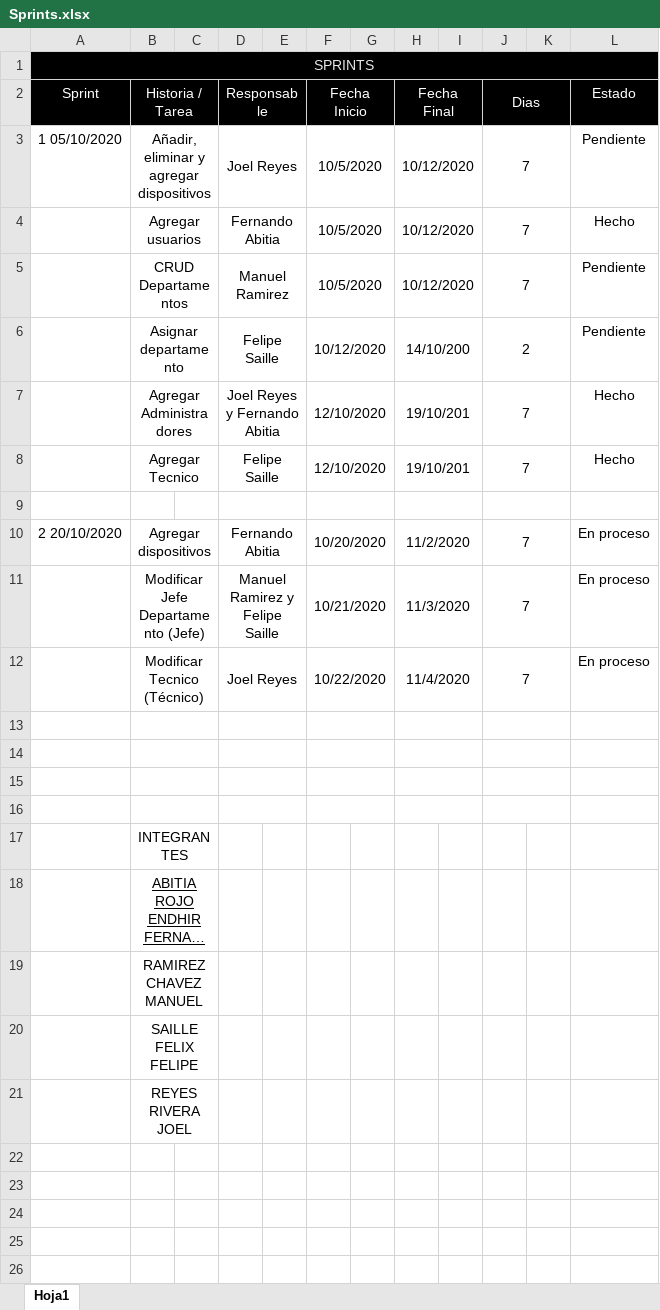
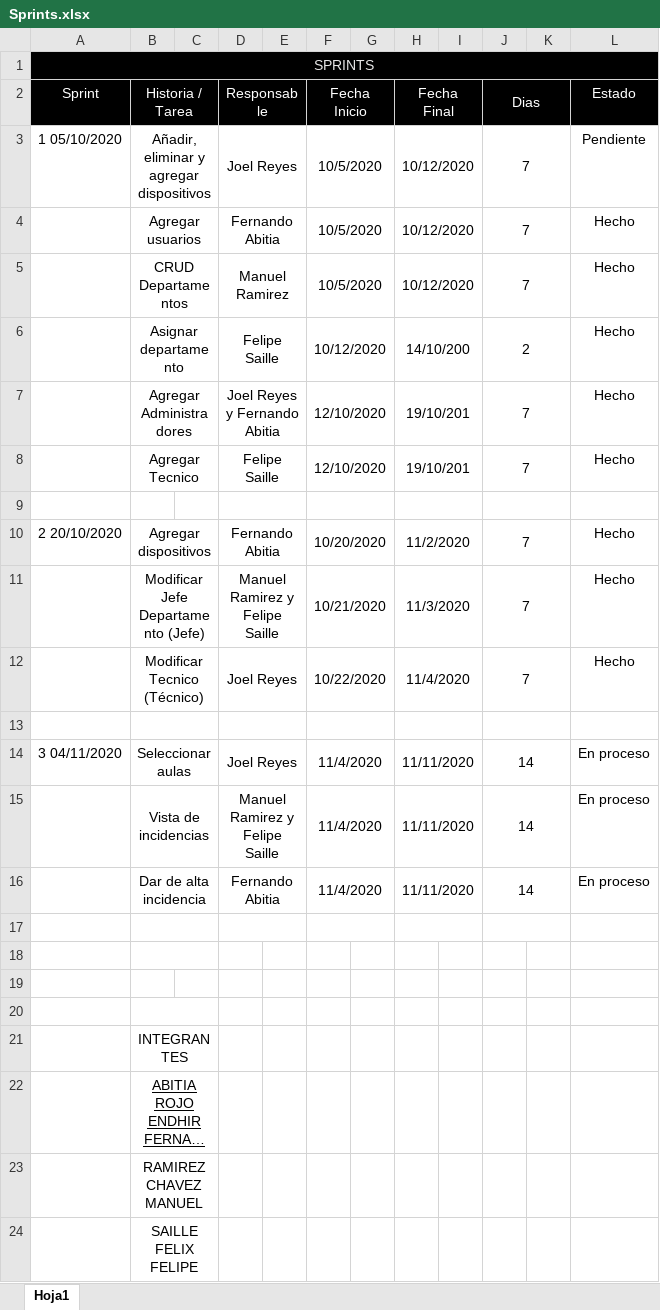
Before and after one commit to JoelReyesRivera/Sistema-Incidencias, an Excel workbook: SCRUM/Sprints.xlsx, sheet Hoja1, drawn as a sheet; long unchanged cells end in …; values as stored, in another font and other column widths than the file's, no borders; removed rows and columns are numbered as before the commit, all else as after; the diff names each change by its address in the sheet, - before the commit and + after, or states it on an @@ line.

Commit message:
Asignar y ver aulas asignadas

```diff
--- a/SCRUM/Sprints.xlsx (sheet Hoja1)
+++ b/SCRUM/Sprints.xlsx (sheet Hoja1)
-L5:L6 (Estado): Pendiente
+L5:L6 (Estado): Hecho
-L10:L12 (Estado): En proceso
+L10:L12 (Estado): Hecho
+row 13: (empty)
+row 14: 3 04/11/2020 | Seleccionar aulas |  | Joel Reyes |  | 11/4/2020 |  | 11/11/2020 |  | 14 |  | En proceso
+row 15:  | Vista de incidencias |  | Manuel Ramirez y Felipe Saille |  | 11/4/2020 |  | 11/11/2020 |  | 14 |  | En proceso
+row 16:  | Dar de alta incidencia |  | Fernando Abitia |  | 11/4/2020 |  | 11/11/2020 |  | 14 |  | En proceso
-D14:E14 merged
-F14:G14 merged
-H14:I14 merged
-J14:K14 merged
-B15:C15 merged
-D15:E15 merged
-F15:G15 merged
-H15:I15 merged
-J15:K15 merged
-D16:E16 merged
-F16:G16 merged
-H16:I16 merged
-J16:K16 merged
-row 21:  | REYES RIVERA JOEL
```
Also changed, not shown: SCRUM/Historias de usuario.xlsx, 12 other files.
